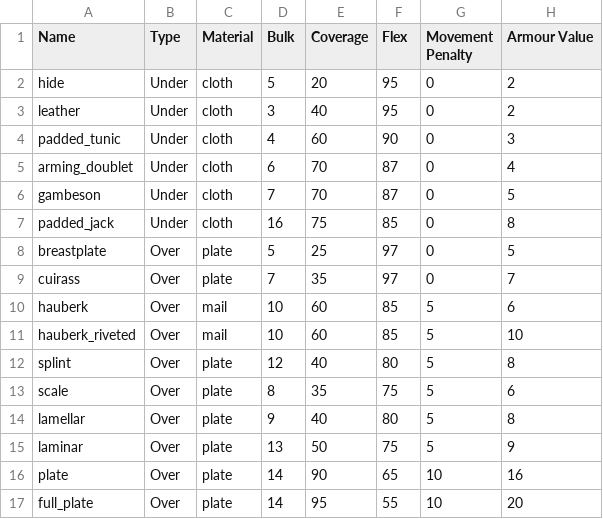
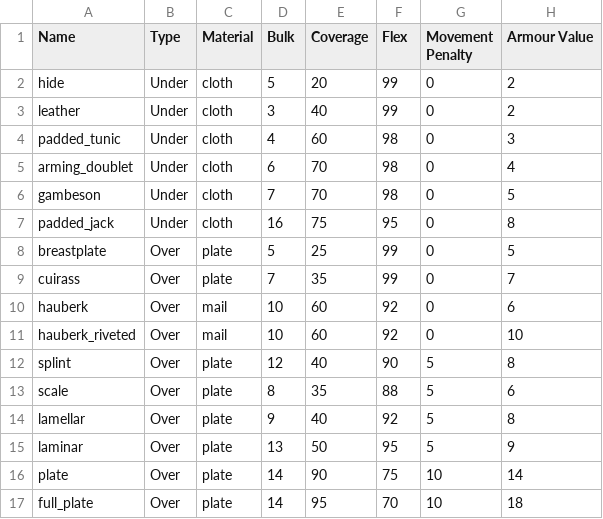
Before and after one commit to JJRAshton/Medieval-Adventure-Game, a CSV file: online/resources/inputs/armour.csv, drawn as a sheet.

```diff
--- a/online/resources/inputs/armour.csv
+++ b/online/resources/inputs/armour.csv
@@ -1,17 +1,17 @@
 Name,Type,Material,Bulk,Coverage,Flex,Movement Penalty,Armour Value
-hide,Under,cloth,5,20,95,0,2
-leather,Under,cloth,3,40,95,0,2
-padded_tunic,Under,cloth,4,60,90,0,3
-arming_doublet,Under,cloth,6,70,87,0,4
-gambeson,Under,cloth,7,70,87,0,5
-padded_jack,Under,cloth,16,75,85,0,8
-breastplate,Over,plate,5,25,97,0,5
-cuirass,Over,plate,7,35,97,0,7
-hauberk,Over,mail,10,60,85,5,6
-hauberk_riveted,Over,mail,10,60,85,5,10
-splint,Over,plate,12,40,80,5,8
-scale,Over,plate,8,35,75,5,6
-lamellar,Over,plate,9,40,80,5,8
-laminar,Over,plate,13,50,75,5,9
-plate,Over,plate,14,90,65,10,16
-full_plate,Over,plate,14,95,55,10,20
+hide,Under,cloth,5,20,99,0,2
+leather,Under,cloth,3,40,99,0,2
+padded_tunic,Under,cloth,4,60,98,0,3
+arming_doublet,Under,cloth,6,70,98,0,4
+gambeson,Under,cloth,7,70,98,0,5
+padded_jack,Under,cloth,16,75,95,0,8
+breastplate,Over,plate,5,25,99,0,5
+cuirass,Over,plate,7,35,99,0,7
+hauberk,Over,mail,10,60,92,0,6
+hauberk_riveted,Over,mail,10,60,92,0,10
+splint,Over,plate,12,40,90,5,8
+scale,Over,plate,8,35,88,5,6
+lamellar,Over,plate,9,40,92,5,8
+laminar,Over,plate,13,50,95,5,9
+plate,Over,plate,14,90,75,10,14
+full_plate,Over,plate,14,95,70,10,18
```
Also changed, not shown: online/resources/inputs/classes.csv, online/resources/inputs/weapons/axes.csv, 8 other files.
